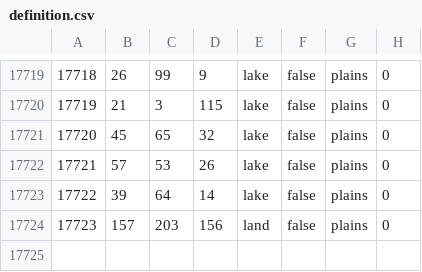
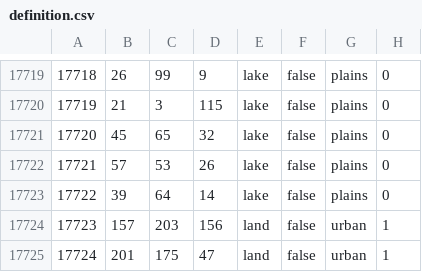
Before and after one commit to fire-bando/HellFirePenisula_DynamicKorea, a CSV file: map/definition.csv, drawn as a sheet; only a part is shown, gaps mark what is left out.

```diff
--- a/map/definition.csv
+++ b/map/definition.csv
@@ -17723,2 +17723,3 @@
 17722;39;64;14;lake;false;plains;0
-17723;157;203;156;land;false;plains;0
+17723;157;203;156;land;false;urban;1
+17724;201;175;47;land;false;urban;1
```
Also changed, not shown: 25 other files.
